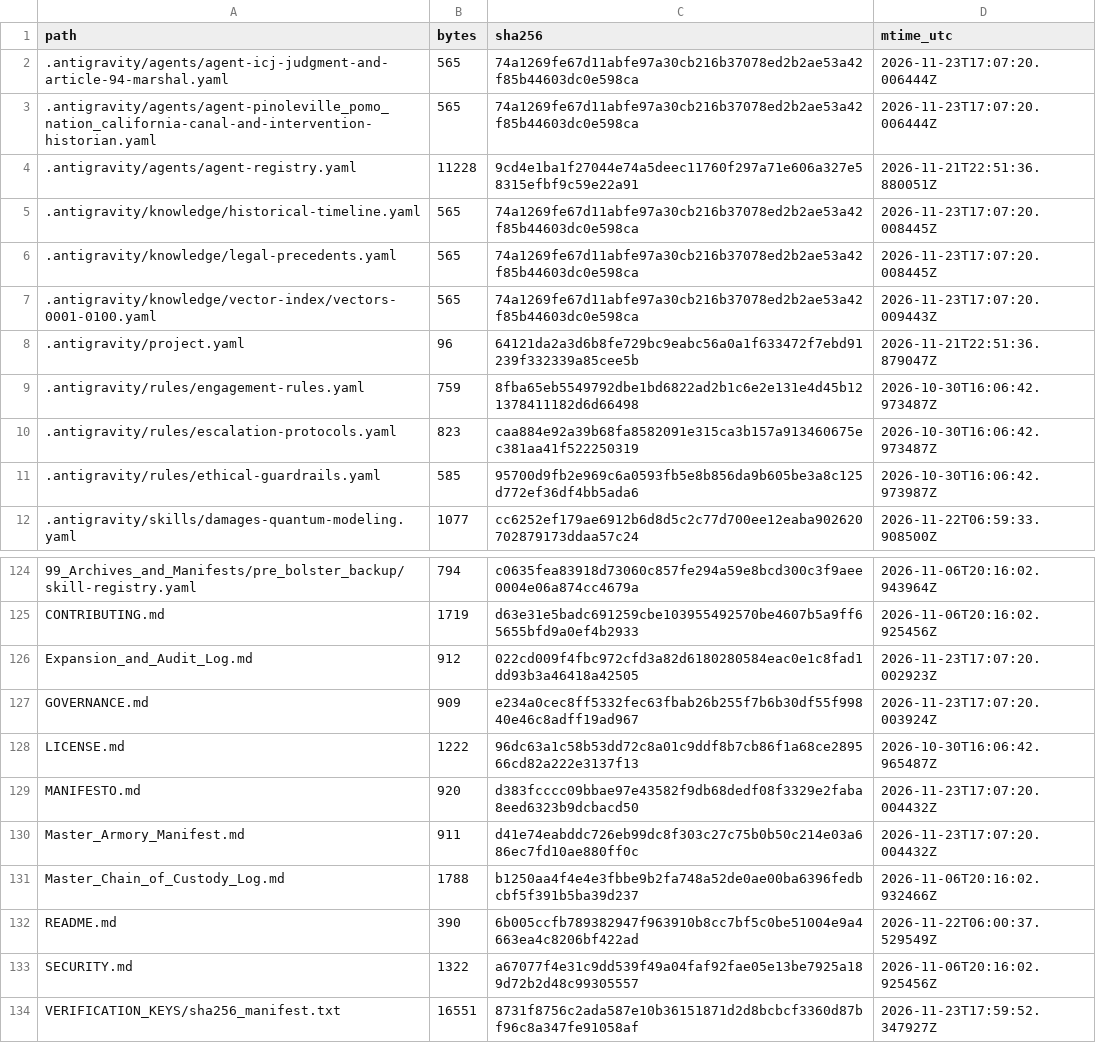
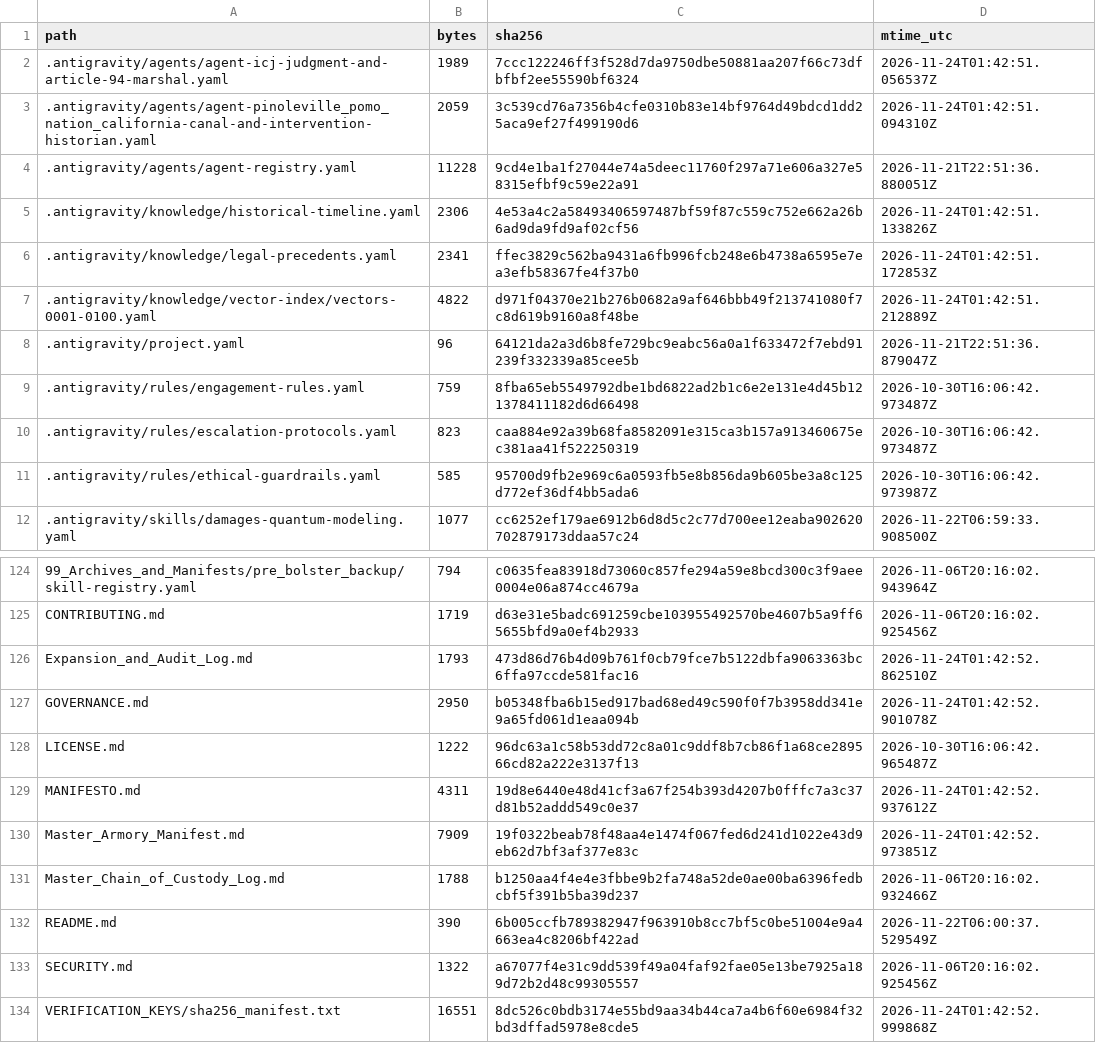
Before and after one commit to GlobalRestitutionAlliance/turtle-island-us-ca-pinoleville-pomo-nation-california-master-litigation, a CSV file: 99_Archives_and_Manifests/MANIFEST_SHA256.csv, drawn as a sheet; only a part is shown, gaps mark what is left out; the diff covers the shown part only.

```diff
--- a/99_Archives_and_Manifests/MANIFEST_SHA256.csv
+++ b/99_Archives_and_Manifests/MANIFEST_SHA256.csv
@@ -1,8 +1,8 @@
 path,bytes,sha256,mtime_utc
-.antigravity/agents/agent-icj-judgment-and-article-94-marshal.yaml,565,74a1269fe67d11abfe97a30cb216b37078ed2b2ae53a42f85b44603dc0e598ca,2026-11-23T17:07:20.006444Z
-.antigravity/agents/agent-pinoleville_pomo_nation_california-canal-and-intervention-historian.yaml,565,74a1269fe67d11abfe97a30cb216b37078ed2b2ae53a42f85b44603dc0e598ca,2026-11-23T17:07:20.006444Z
+.antigravity/agents/agent-icj-judgment-and-article-94-marshal.yaml,1989,7ccc122246ff3f528d7da9750dbe50881aa207f66c73dfbfbf2ee55590bf6324,2026-11-24T01:42:51.056537Z
+.antigravity/agents/agent-pinoleville_pomo_nation_california-canal-and-intervention-historian.yaml,2059,3c539cd76a7356b4cfe0310b83e14bf9764d49bdcd1dd25aca9ef27f499190d6,2026-11-24T01:42:51.094310Z
 .antigravity/agents/agent-registry.yaml,11228,9cd4e1ba1f27044e74a5deec11760f297a71e606a327e58315efbf9c59e22a91,2026-11-21T22:51:36.880051Z
-.antigravity/knowledge/historical-timeline.yaml,565,74a1269fe67d11abfe97a30cb216b37078ed2b2ae53a42f85b44603dc0e598ca,2026-11-23T17:07:20.008445Z
-.antigravity/knowledge/legal-precedents.yaml,565,74a1269fe67d11abfe97a30cb216b37078ed2b2ae53a42f85b44603dc0e598ca,2026-11-23T17:07:20.008445Z
-.antigravity/knowledge/vector-index/vectors-0001-0100.yaml,565,74a1269fe67d11abfe97a30cb216b37078ed2b2ae53a42f85b44603dc0e598ca,2026-11-23T17:07:20.009443Z
+.antigravity/knowledge/historical-timeline.yaml,2306,4e53a4c2a58493406597487bf59f87c559c752e662a26b6ad9da9fd9af02cf56,2026-11-24T01:42:51.133826Z
+.antigravity/knowledge/legal-precedents.yaml,2341,ffec3829c562ba9431a6fb996fcb248e6b4738a6595e7ea3efb58367fe4f37b0,2026-11-24T01:42:51.172853Z
+.antigravity/knowledge/vector-index/vectors-0001-0100.yaml,4822,d971f04370e21b276b0682a9af646bbb49f213741080f7c8d619b9160a8f48be,2026-11-24T01:42:51.212889Z
 .antigravity/project.yaml,96,64121da2a3d6b8fe729bc9eabc56a0a1f633472f7ebd91239f332339a85cee5b,2026-11-21T22:51:36.879047Z
@@ -125,7 +125,7 @@ path,bytes,sha256,mtime_utc
 CONTRIBUTING.md,1719,d63e31e5badc691259cbe103955492570be4607b5a9ff65655bfd9a0ef4b2933,2026-11-06T20:16:02.925456Z
-Expansion_and_Audit_Log.md,912,022cd009f4fbc972cfd3a82d6180280584eac0e1c8fad1dd93b3a46418a42505,2026-11-23T17:07:20.002923Z
-GOVERNANCE.md,909,e234a0cec8ff5332fec63fbab26b255f7b6b30df55f99840e46c8adff19ad967,2026-11-23T17:07:20.003924Z
+Expansion_and_Audit_Log.md,1793,473d86d76b4d09b761f0cb79fce7b5122dbfa9063363bc6ffa97ccde581fac16,2026-11-24T01:42:52.862510Z
+GOVERNANCE.md,2950,b05348fba6b15ed917bad68ed49c590f0f7b3958dd341e9a65fd061d1eaa094b,2026-11-24T01:42:52.901078Z
 LICENSE.md,1222,96dc63a1c58b53dd72c8a01c9ddf8b7cb86f1a68ce289566cd82a222e3137f13,2026-10-30T16:06:42.965487Z
-MANIFESTO.md,920,d383fcccc09bbae97e43582f9db68dedf08f3329e2faba8eed6323b9dcbacd50,2026-11-23T17:07:20.004432Z
-Master_Armory_Manifest.md,911,d41e74eabddc726eb99dc8f303c27c75b0b50c214e03a686ec7fd10ae880ff0c,2026-11-23T17:07:20.004432Z
+MANIFESTO.md,4311,19d8e6440e48d41cf3a67f254b393d4207b0fffc7a3c37d81b52addd549c0e37,2026-11-24T01:42:52.937612Z
+Master_Armory_Manifest.md,7909,19f0322beab78f48aa4e1474f067fed6d241d1022e43d9eb62d7bf3af377e83c,2026-11-24T01:42:52.973851Z
 Master_Chain_of_Custody_Log.md,1788,b1250aa4f4e4e3fbbe9b2fa748a52de0ae00ba6396fedbcbf5f391b5ba39d237,2026-11-06T20:16:02.932466Z
@@ -133,2 +133,2 @@ README.md,390,6b005ccfb789382947f963910b8cc7bf5c0be51004e9a4663ea4c8206bf422ad,2
 SECURITY.md,1322,a67077f4e31c9dd539f49a04faf92fae05e13be7925a189d72b2d48c99305557,2026-11-06T20:16:02.925456Z
-VERIFICATION_KEYS/sha256_manifest.txt,16551,8731f8756c2ada587e10b36151871d2d8bcbcf3360d87bf96c8a347fe91058af,2026-11-23T17:59:52.347927Z
+VERIFICATION_KEYS/sha256_manifest.txt,16551,8dc526c0bdb3174e55bd9aa34b44ca7a4b6f60e6984f32bd3dffad5978e8cde5,2026-11-24T01:42:52.999868Z
```
Also changed, not shown: 81 edited cells elsewhere in this file, 37 other files.
